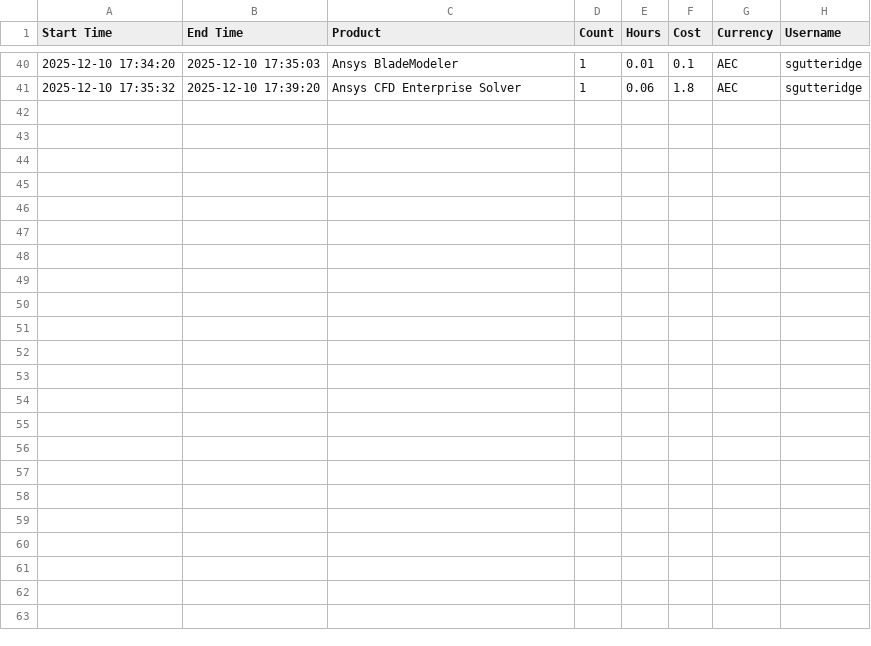
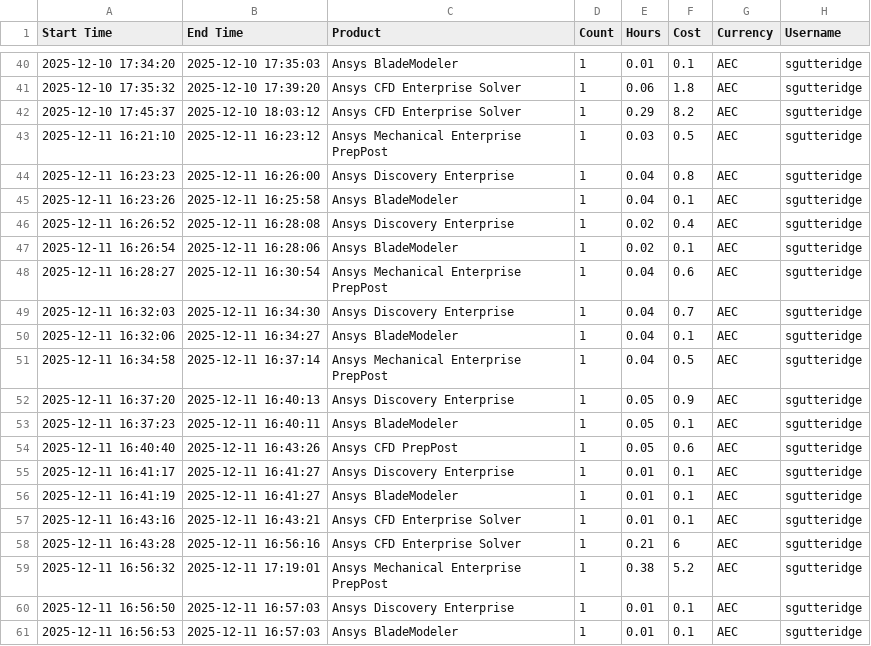
Before and after one commit to nataccccha/ansys-credit-tracking, a CSV file: data/recent.csv, drawn as a sheet; only a part is shown, gaps mark what is left out.

```diff
--- a/data/recent.csv
+++ b/data/recent.csv
@@ -41 +41,21 @@ Start Time,End Time,Product,Count,Hours,Cost,Currency,Username
 "2025-12-10 17:35:32","2025-12-10 17:39:20","Ansys CFD Enterprise Solver","1","0.06","1.8","AEC","sgutteridge"
+"2025-12-10 17:45:37","2025-12-10 18:03:12","Ansys CFD Enterprise Solver","1","0.29","8.2","AEC","sgutteridge"
+"2025-12-11 16:21:10","2025-12-11 16:23:12","Ansys Mechanical Enterprise PrepPost","1","0.03","0.5","AEC","sgutteridge"
+"2025-12-11 16:23:23","2025-12-11 16:26:00","Ansys Discovery Enterprise","1","0.04","0.8","AEC","sgutteridge"
+"2025-12-11 16:23:26","2025-12-11 16:25:58","Ansys BladeModeler","1","0.04","0.1","AEC","sgutteridge"
+"2025-12-11 16:26:52","2025-12-11 16:28:08","Ansys Discovery Enterprise","1","0.02","0.4","AEC","sgutteridge"
+"2025-12-11 16:26:54","2025-12-11 16:28:06","Ansys BladeModeler","1","0.02","0.1","AEC","sgutteridge"
+"2025-12-11 16:28:27","2025-12-11 16:30:54","Ansys Mechanical Enterprise PrepPost","1","0.04","0.6","AEC","sgutteridge"
+"2025-12-11 16:32:03","2025-12-11 16:34:30","Ansys Discovery Enterprise","1","0.04","0.7","AEC","sgutteridge"
+"2025-12-11 16:32:06","2025-12-11 16:34:27","Ansys BladeModeler","1","0.04","0.1","AEC","sgutteridge"
+"2025-12-11 16:34:58","2025-12-11 16:37:14","Ansys Mechanical Enterprise PrepPost","1","0.04","0.5","AEC","sgutteridge"
+"2025-12-11 16:37:20","2025-12-11 16:40:13","Ansys Discovery Enterprise","1","0.05","0.9","AEC","sgutteridge"
+"2025-12-11 16:37:23","2025-12-11 16:40:11","Ansys BladeModeler","1","0.05","0.1","AEC","sgutteridge"
+"2025-12-11 16:40:40","2025-12-11 16:43:26","Ansys CFD PrepPost","1","0.05","0.6","AEC","sgutteridge"
+"2025-12-11 16:41:17","2025-12-11 16:41:27","Ansys Discovery Enterprise","1","0.01","0.1","AEC","sgutteridge"
+"2025-12-11 16:41:19","2025-12-11 16:41:27","Ansys BladeModeler","1","0.01","0.1","AEC","sgutteridge"
+"2025-12-11 16:43:16","2025-12-11 16:43:21","Ansys CFD Enterprise Solver","1","0.01","0.1","AEC","sgutteridge"
+"2025-12-11 16:43:28","2025-12-11 16:56:16","Ansys CFD Enterprise Solver","1","0.21","6","AEC","sgutteridge"
+"2025-12-11 16:56:32","2025-12-11 17:19:01","Ansys Mechanical Enterprise PrepPost","1","0.38","5.2","AEC","sgutteridge"
+"2025-12-11 16:56:50","2025-12-11 16:57:03","Ansys Discovery Enterprise","1","0.01","0.1","AEC","sgutteridge"
+"2025-12-11 16:56:53","2025-12-11 16:57:03","Ansys BladeModeler","1","0.01","0.1","AEC","sgutteridge"
```
Also changed, not shown: 1 other file.
